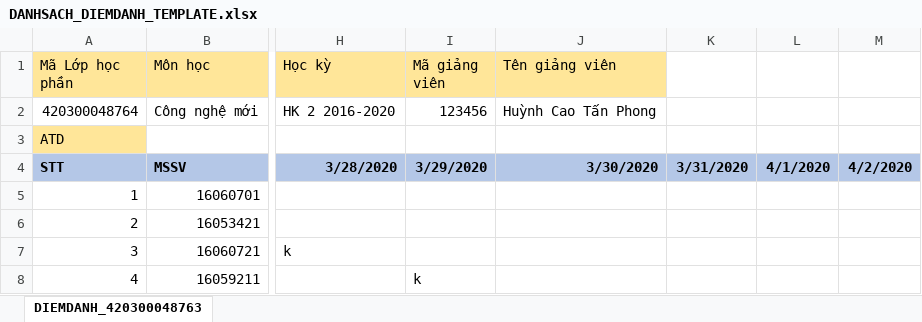
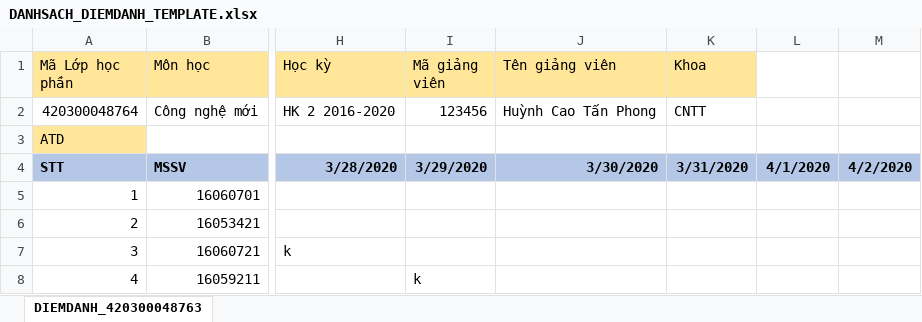
Before and after one commit to baotg/E2PortalProject, an Excel workbook: src/main/resources/static/excels/DANHSACH_DIEMDANH_TEMPLATE.xlsx, sheet DIEMDANH_420300048763, drawn as a sheet; only a part is shown, gaps mark what is left out; values as stored, in another font and other column widths than the file's, no borders; the diff names each change by its address in the sheet, - before the commit and + after, or states it on an @@ line.

```diff
--- a/src/main/resources/static/excels/DANHSACH_DIEMDANH_TEMPLATE.xlsx (sheet DIEMDANH_420300048763)
+++ b/src/main/resources/static/excels/DANHSACH_DIEMDANH_TEMPLATE.xlsx (sheet DIEMDANH_420300048763)
-K1: (empty)
+K1: Khoa
-K1 fill: none
+K1 fill: #FFE699
-K2 (Khoa): (empty)
+K2 (Khoa): CNTT
```
Also changed, not shown: src/main/resources/static/excels/DANHSACHDIEM_TEMPLATE.xlsx, src/main/resources/static/excels/DANHSACH_LOP_HOC_PHAN.xlsx, 22 other files.
